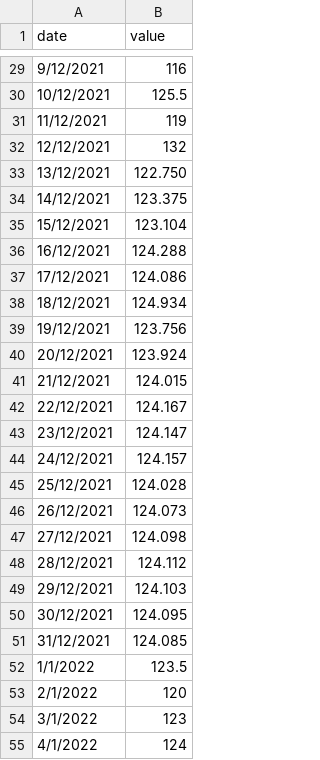
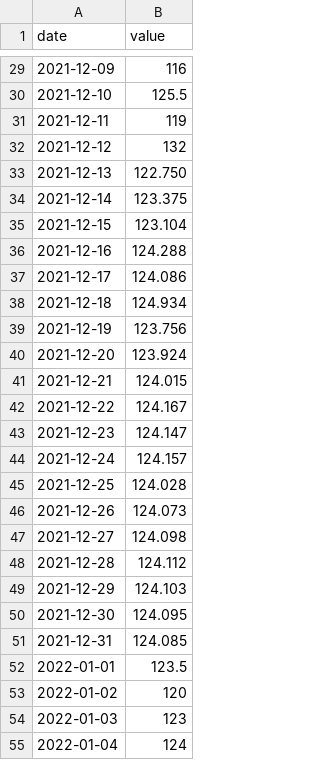
Before and after one commit to paoloceravolo/BIS2022, a CSV file: patient9.csv, drawn as a sheet; only a part is shown, gaps mark what is left out; the diff covers the shown part only.

```diff
--- a/patient9.csv
+++ b/patient9.csv
@@ -29,27 +29,27 @@
-9/12/2021,116
-10/12/2021,125.5
-11/12/2021,119
-12/12/2021,132
-13/12/2021,122.750
-14/12/2021,123.375
-15/12/2021,123.104
-16/12/2021,124.288
-17/12/2021,124.086
-18/12/2021,124.934
-19/12/2021,123.756
-20/12/2021,123.924
-21/12/2021,124.015
-22/12/2021,124.167
-23/12/2021,124.147
-24/12/2021,124.157
-25/12/2021,124.028
-26/12/2021,124.073
-27/12/2021,124.098
-28/12/2021,124.112
-29/12/2021,124.103
-30/12/2021,124.095
-31/12/2021,124.085
-1/1/2022,123.5
-2/1/2022,120
-3/1/2022,123
-4/1/2022,124
+2021-12-09,116
+2021-12-10,125.5
+2021-12-11,119
+2021-12-12,132
+2021-12-13,122.750
+2021-12-14,123.375
+2021-12-15,123.104
+2021-12-16,124.288
+2021-12-17,124.086
+2021-12-18,124.934
+2021-12-19,123.756
+2021-12-20,123.924
+2021-12-21,124.015
+2021-12-22,124.167
+2021-12-23,124.147
+2021-12-24,124.157
+2021-12-25,124.028
+2021-12-26,124.073
+2021-12-27,124.098
+2021-12-28,124.112
+2021-12-29,124.103
+2021-12-30,124.095
+2021-12-31,124.085
+2022-01-01,123.5
+2022-01-02,120
+2022-01-03,123
+2022-01-04,124
```
Also changed, not shown: 107 edited cells elsewhere in this file.
